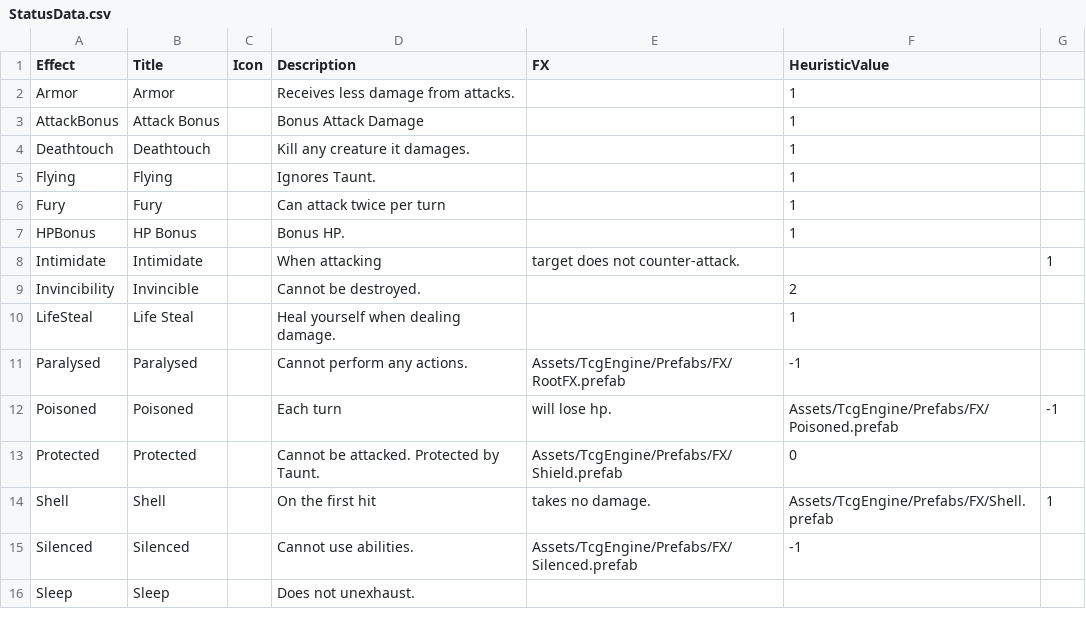
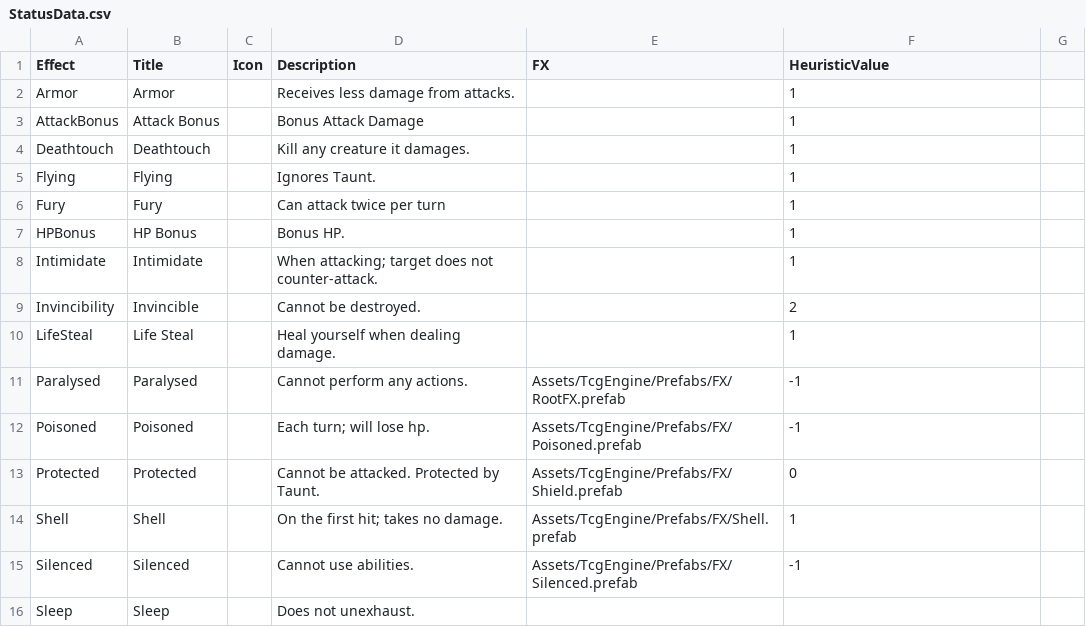
Before and after one commit to mafty-s/hex256, a CSV file: unity_client/Assets/Export/StatusData.csv, drawn as a sheet; only a part is shown.

```diff
--- a/unity_client/Assets/Export/StatusData.csv
+++ b/unity_client/Assets/Export/StatusData.csv
@@ -7,3 +7,3 @@ Fury,Fury,,Can attack twice per turn,,1
 HPBonus,HP Bonus,,Bonus HP.,,1
-Intimidate,Intimidate,,When attacking, target does not counter-attack.,,1
+Intimidate,Intimidate,,When attacking; target does not counter-attack.,,1
 Invincibility,Invincible,,Cannot be destroyed.,,2
@@ -11,5 +11,5 @@ LifeSteal,Life Steal,,Heal yourself when dealing damage.,,1
 Paralysed,Paralysed,,Cannot perform any actions.,Assets/TcgEngine/Prefabs/FX/RootFX.prefab,-1
-Poisoned,Poisoned,,Each turn, will lose hp.,Assets/TcgEngine/Prefabs/FX/Poisoned.prefab,-1
+Poisoned,Poisoned,,Each turn; will lose hp.,Assets/TcgEngine/Prefabs/FX/Poisoned.prefab,-1
 Protected,Protected,,Cannot be attacked. Protected by Taunt.,Assets/TcgEngine/Prefabs/FX/Shield.prefab,0
-Shell,Shell,,On the first hit, takes no damage.,Assets/TcgEngine/Prefabs/FX/Shell.prefab,1
+Shell,Shell,,On the first hit; takes no damage.,Assets/TcgEngine/Prefabs/FX/Shell.prefab,1
 Silenced,Silenced,,Cannot use abilities.,Assets/TcgEngine/Prefabs/FX/Silenced.prefab,-1
```
Also changed, not shown: 1 other file.
